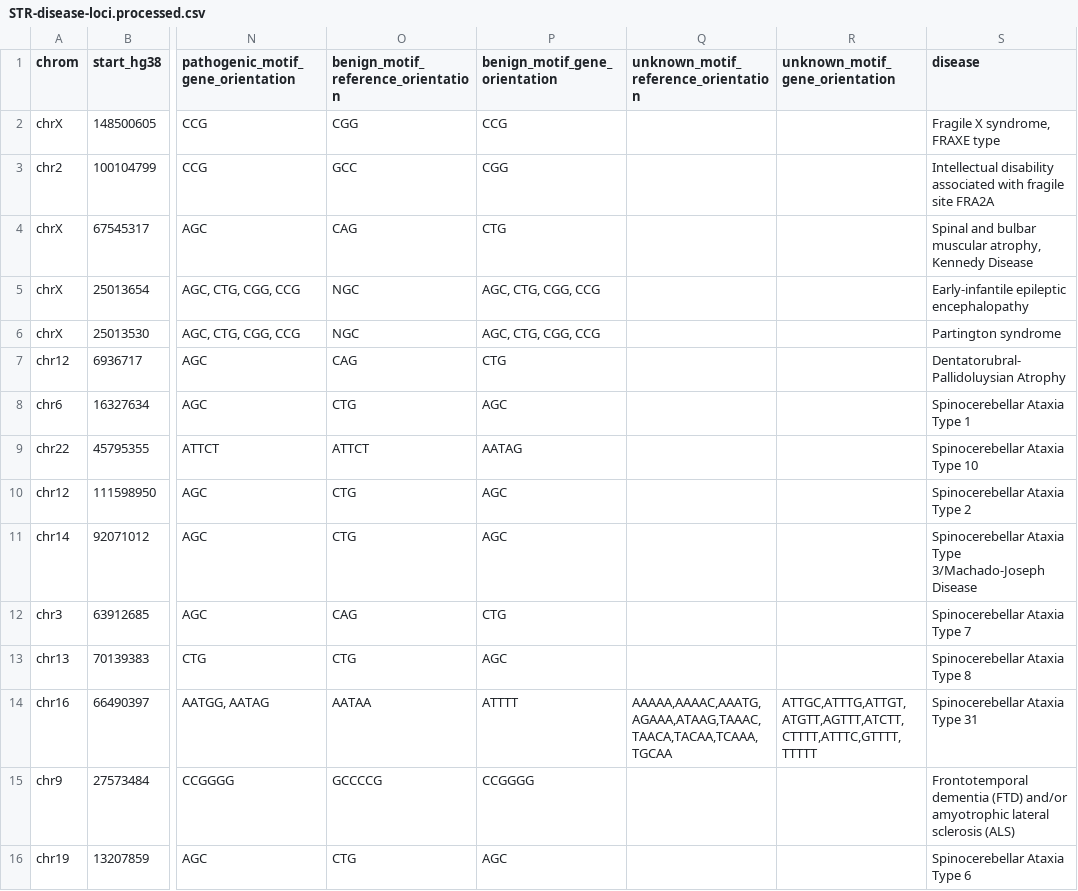
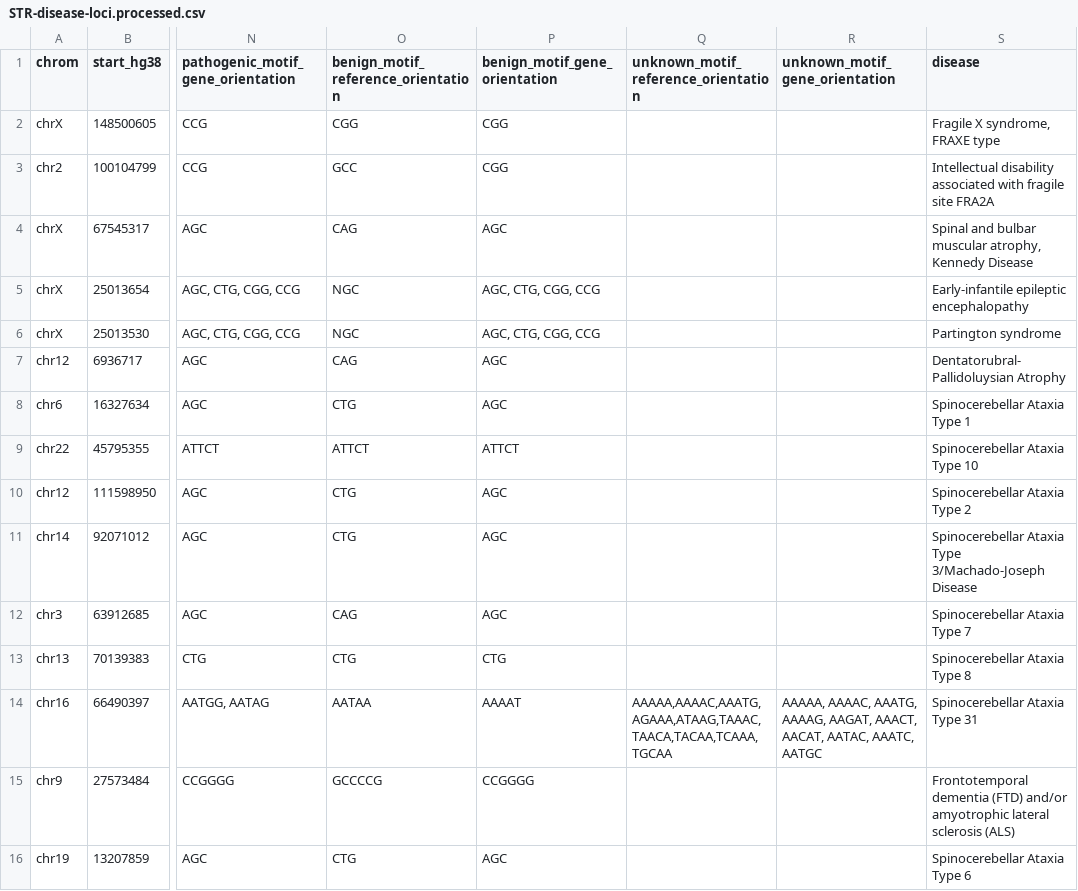
Before and after one commit to dashnowlab/STRchive, a CSV file: data/STR-disease-loci.processed.csv, drawn as a sheet; only a part is shown, gaps mark what is left out; the diff covers the shown part only; the diff names each change by its address in the sheet, - before the commit and + after, or states it on an @@ line.

```diff
--- a/data/STR-disease-loci.processed.csv
+++ b/data/STR-disease-loci.processed.csv
-P2 (benign_motif_gene_orientation): CCG
+P2 (benign_motif_gene_orientation): CGG
-P4 (benign_motif_gene_orientation): CTG
+P4 (benign_motif_gene_orientation): AGC
-P7 (benign_motif_gene_orientation): CTG
+P7 (benign_motif_gene_orientation): AGC
-P9 (benign_motif_gene_orientation): AATAG
+P9 (benign_motif_gene_orientation): ATTCT
-P12 (benign_motif_gene_orientation): CTG
+P12 (benign_motif_gene_orientation): AGC
-P13 (benign_motif_gene_orientation): AGC
+P13 (benign_motif_gene_orientation): CTG
-P14 (benign_motif_gene_orientation): ATTTT
+P14 (benign_motif_gene_orientation): AAAAT
-R14 (unknown_motif_gene_orientation): ATTGC,ATTTG,ATTGT,ATGTT,AGTTT,ATCTT,CTTTT,ATTTC,GTTTT,TTTTT
+R14 (unknown_motif_gene_orientation): AAAAA, AAAAC, AAATG, AAAAG, AAGAT, AAACT, AACAT, AATAC, AAATC, AATGC
```
Also changed, not shown: 28 edited cells elsewhere in this file, 4 other files.
